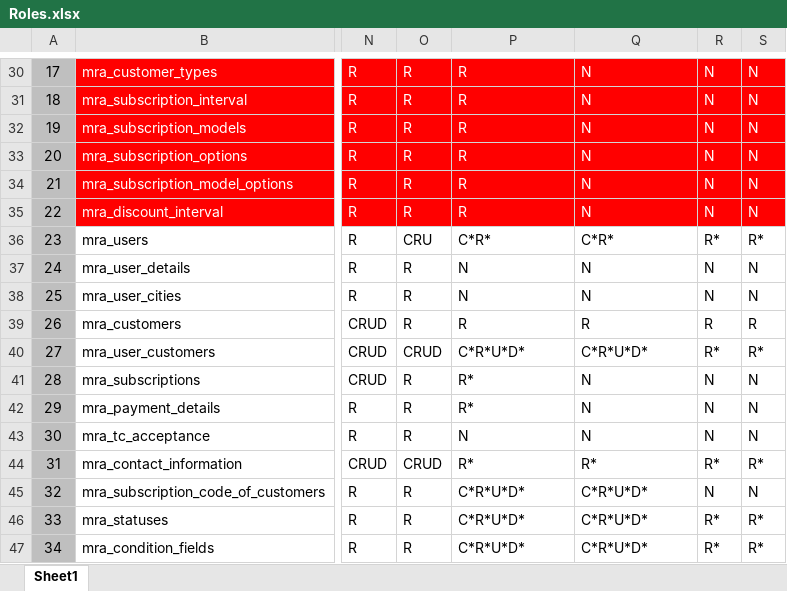
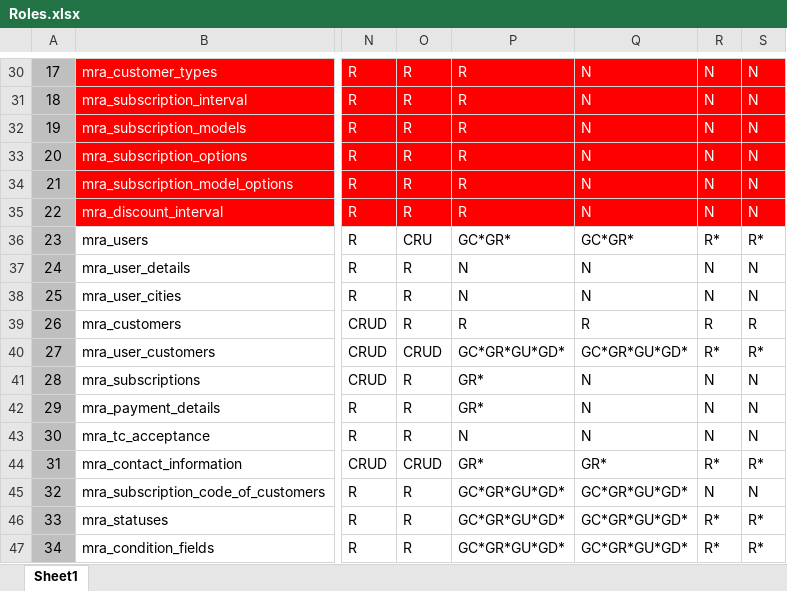
Before and after one commit to mjza/mra-core, an Excel workbook: policy_generator/Roles.xlsx, sheet Sheet1, drawn as a sheet; only a part is shown, gaps mark what is left out; values as stored, in another font and other column widths than the file's, no borders; the diff covers the shown part only; the diff names each change by its address in the sheet, - before the commit and + after, or states it on an @@ line.

```diff
--- a/policy_generator/Roles.xlsx (sheet Sheet1)
+++ b/policy_generator/Roles.xlsx (sheet Sheet1)
-P36: C*R*
+P36: GC*GR*
-Q36: C*R*
+Q36: GC*GR*
-P40: C*R*U*D*
+P40: GC*GR*GU*GD*
-Q40: C*R*U*D*
+Q40: GC*GR*GU*GD*
-P41:P42: R*
+P41:P42: GR*
-P44: R*
+P44: GR*
-Q44: R*
+Q44: GR*
-P45:P47: C*R*U*D*
+P45:P47: GC*GR*GU*GD*
-Q45:Q47: C*R*U*D*
+Q45:Q47: GC*GR*GU*GD*
```
Also changed, not shown: 1 added row and 19 edited cells elsewhere in this sheet, 6 other files.
